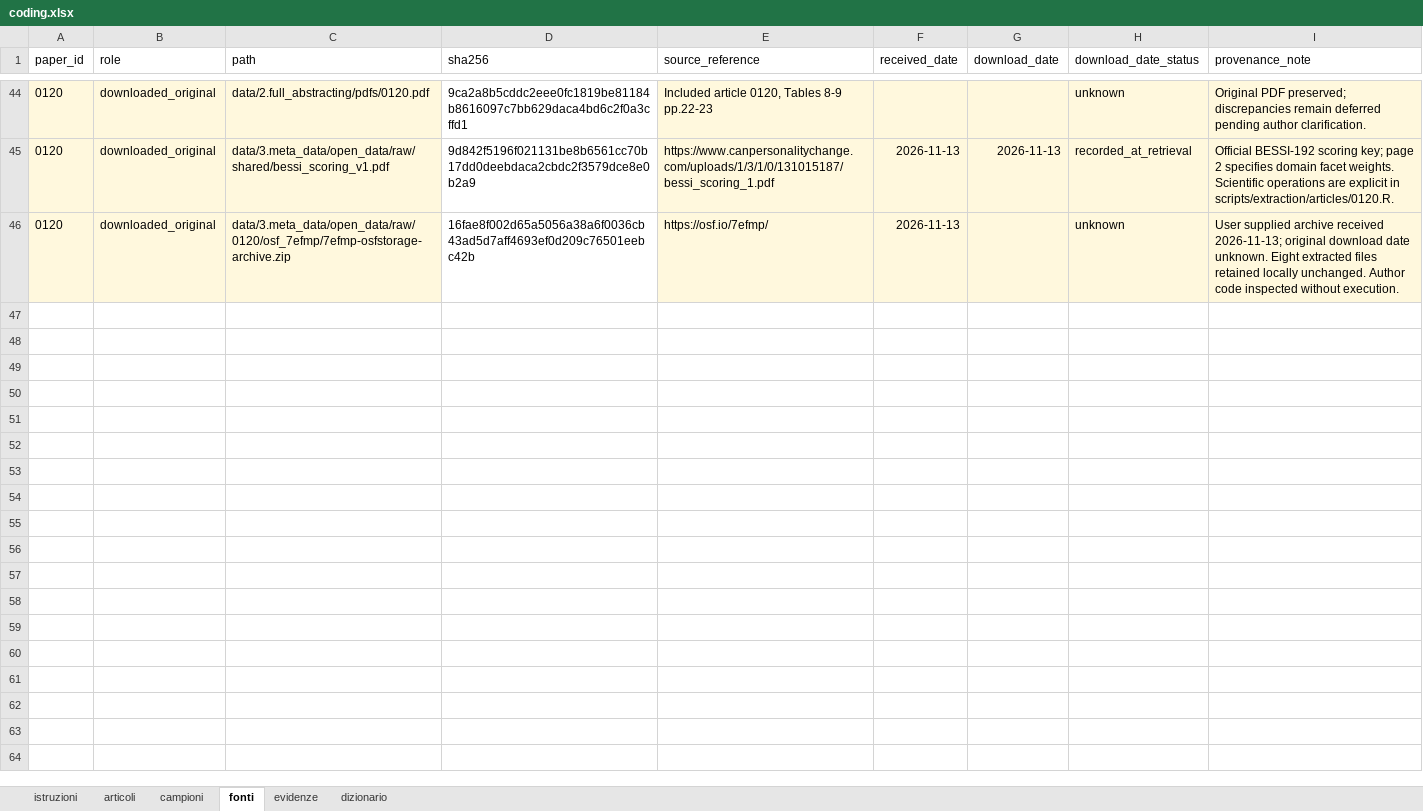
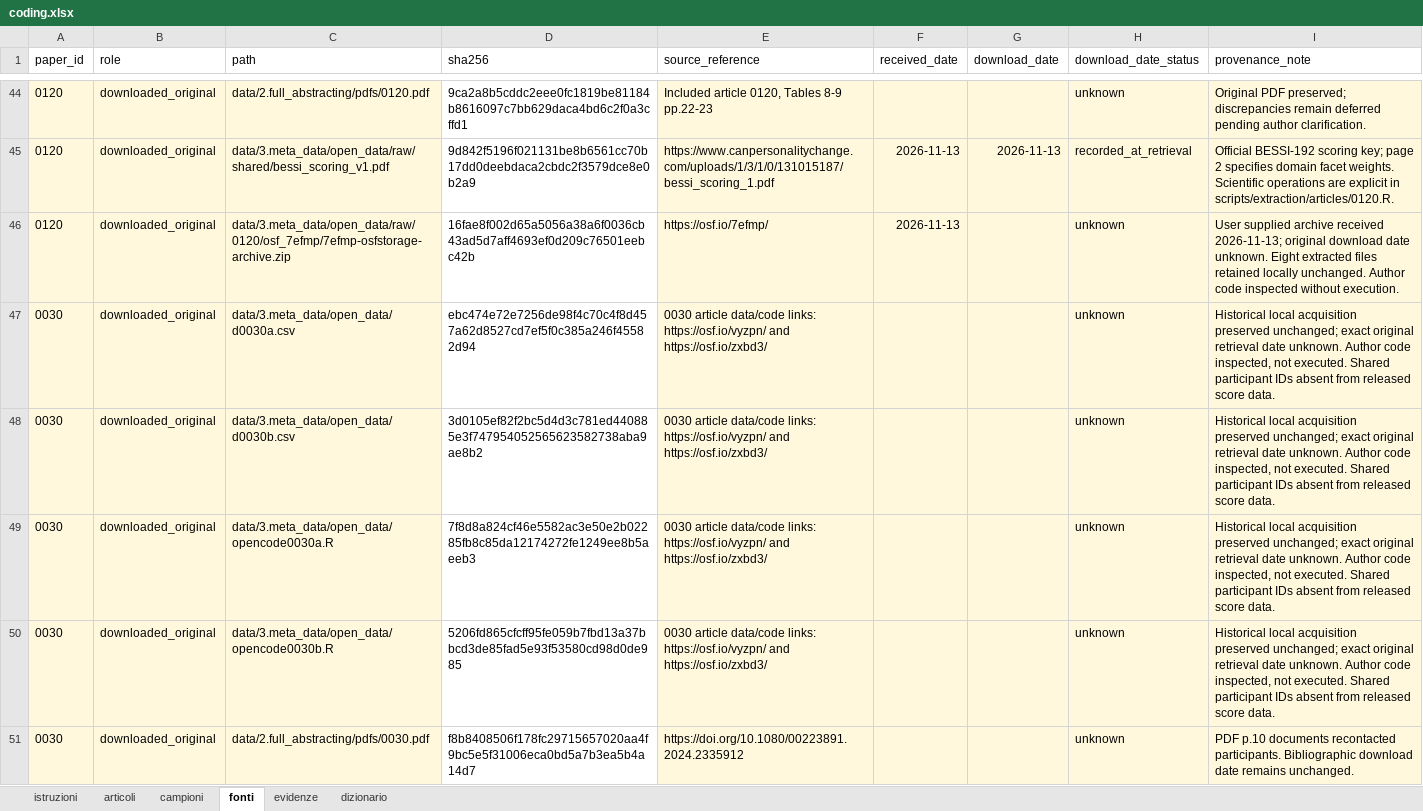
Before and after one commit to feracotommaso/living_SEB_review, an Excel workbook: data/3.meta_data/coding/coding.xlsx, sheet fonti, drawn as a sheet; only a part is shown, gaps mark what is left out; values as stored, in another font and other column widths than the file's, no borders; table styles not drawn; the diff covers the shown part only; the diff names each change by its address in the sheet, - before the commit and + after, or states it on an @@ line.

Commit message:
Correct 0034 scoring and retain all 0034 and 0030 participants

```diff
--- a/data/3.meta_data/coding/coding.xlsx (sheet fonti)
+++ b/data/3.meta_data/coding/coding.xlsx (sheet fonti)
+row 47: 0030 | downloaded_original | data/3.meta_data/open_data/d0030a.csv | ebc474e72e7256de98f4c70c4f8d457a62d8527cd7ef5f0c385a246f45582d94 | 0030 article data/code links: https://osf.io/vyzpn/ and https://osf.io/zxbd3/ |  |  | unknown | Historical local acquisition preserved unchanged; exact original retrieval date unknown. Author code inspected, not executed. Shared participant IDs absent from released score data.
+row 48: 0030 | downloaded_original | data/3.meta_data/open_data/d0030b.csv | 3d0105ef82f2bc5d4d3c781ed440885e3f747954052565623582738aba9ae8b2 | 0030 article data/code links: https://osf.io/vyzpn/ and https://osf.io/zxbd3/ |  |  | unknown | Historical local acquisition preserved unchanged; exact original retrieval date unknown. Author code inspected, not executed. Shared participant IDs absent from released score data.
+row 49: 0030 | downloaded_original | data/3.meta_data/open_data/opencode0030a.R | 7f8d8a824cf46e5582ac3e50e2b02285fb8c85da12174272fe1249ee8b5aeeb3 | 0030 article data/code links: https://osf.io/vyzpn/ and https://osf.io/zxbd3/ |  |  | unknown | Historical local acquisition preserved unchanged; exact original retrieval date unknown. Author code inspected, not executed. Shared participant IDs absent from released score data.
+row 50: 0030 | downloaded_original | data/3.meta_data/open_data/opencode0030b.R | 5206fd865cfcff95fe059b7fbd13a37bbcd3de85fad5e93f53580cd98d0de985 | 0030 article data/code links: https://osf.io/vyzpn/ and https://osf.io/zxbd3/ |  |  | unknown | Historical local acquisition preserved unchanged; exact original retrieval date unknown. Author code inspected, not executed. Shared participant IDs absent from released score data.
+row 51: 0030 | downloaded_original | data/2.full_abstracting/pdfs/0030.pdf | f8b8408506f178fc29715657020aa4f9bc5e5f31006eca0bd5a7b3ea5b4a14d7 | https://doi.org/10.1080/00223891.2024.2335912 |  |  | unknown | PDF p.10 documents recontacted participants. Bibliographic download date remains unchanged.
```
Also changed, not shown: 5 added rows elsewhere in this sheet, sheet evidenze, sheet campioni, sheet articoli, data/3.meta_data/last_update.xlsx, data/3.meta_data/matrices/0034a.xlsx, 19 other files.
